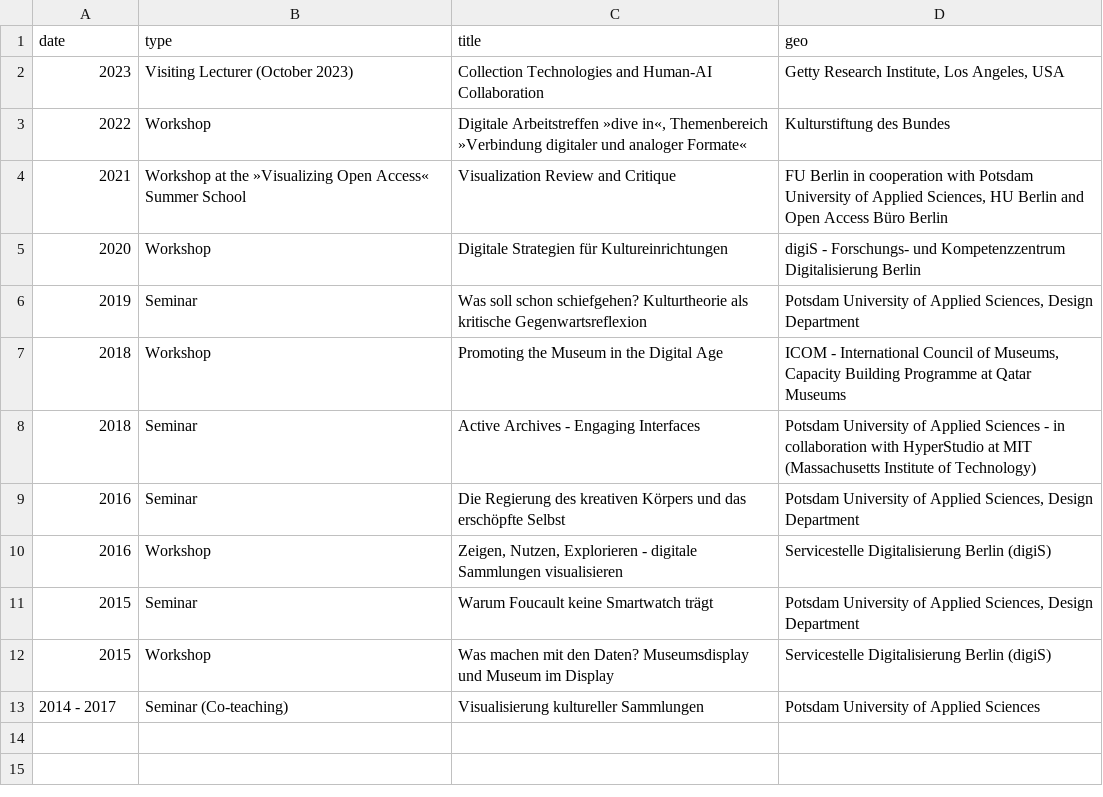
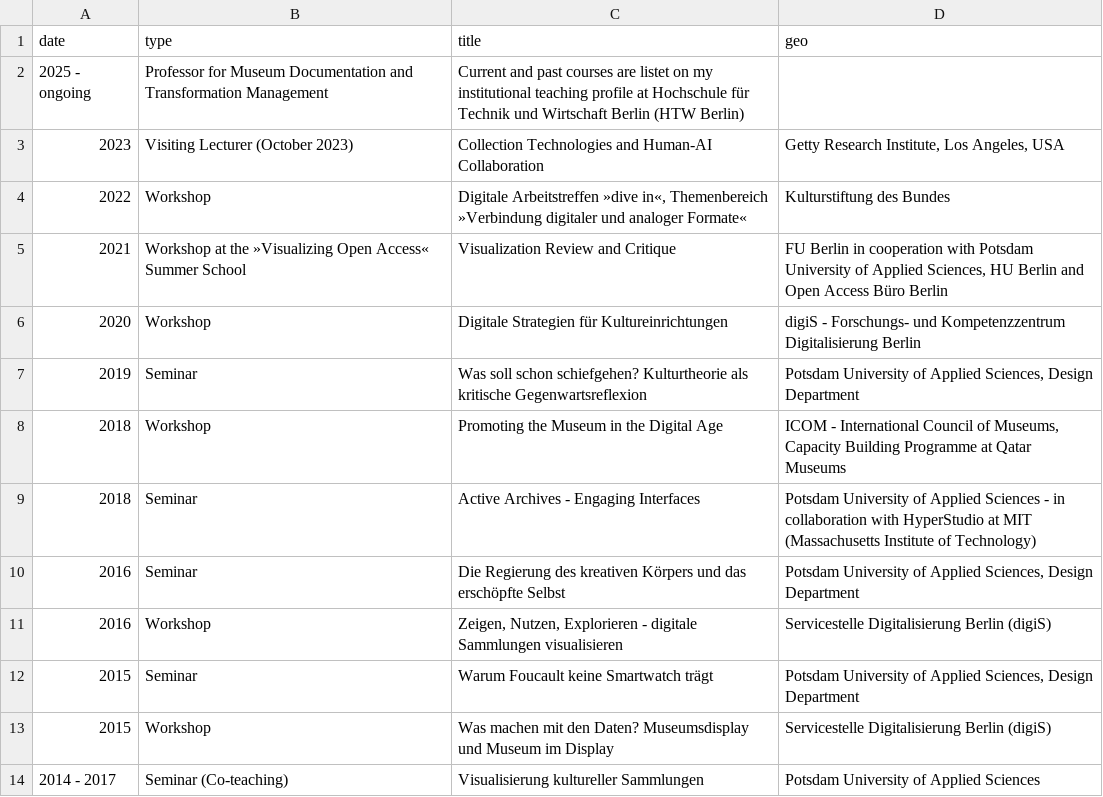
Before and after one commit to glinkat/katringlinka.de, a CSV file: _data/teaching.csv, drawn as a sheet; the diff names each change by its address in the sheet, - before the commit and + after, or states it on an @@ line.

Commit message:
Update teaching.csv

```diff
--- a/_data/teaching.csv
+++ b/_data/teaching.csv
+row 2: 2025 - ongoing | Professor for Museum Documentation and Transformation Management | Current and past courses are listet on my institutional teaching profile at Hochschule für Technik und Wirtschaft Berlin (HTW Berlin)
```
